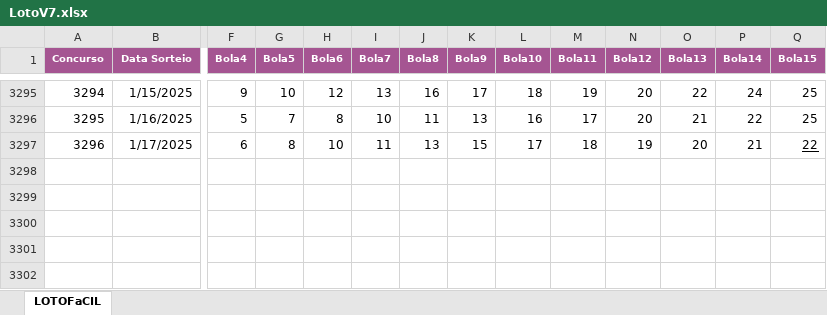
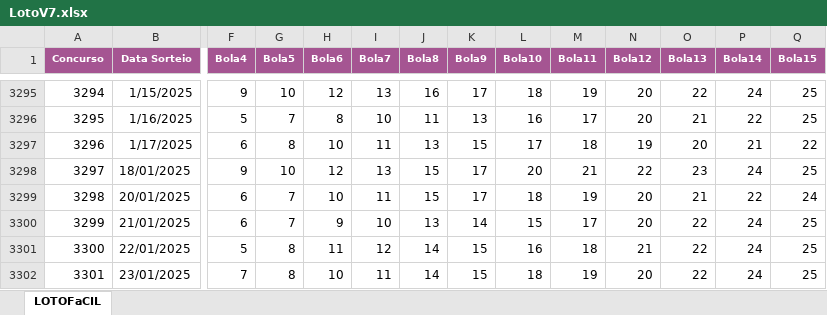
Before and after one commit to georgtonramos/siteloto, an Excel workbook: LotoV7.xlsx, sheet LOTOFaCIL, drawn as a sheet; only a part is shown, gaps mark what is left out; values as stored, in another font and other column widths than the file's, no borders; rows hold the shown columns only; the diff names each change by its address in the sheet, - before the commit and + after, or states it on an @@ line.

Commit message:
Update resultado 23/01/2025

```diff
--- a/LotoV7.xlsx (sheet LOTOFaCIL)
+++ b/LotoV7.xlsx (sheet LOTOFaCIL)
-Q3297 underline: on
+Q3297 underline: off
+row 3298: 3297 | 18/01/2025 | 9 | 10 | 12 | 13 | 15 | 17 | 20 | 21 | 22 | 23 | 24 | 25
+row 3299: 3298 | 20/01/2025 | 6 | 7 | 10 | 11 | 15 | 17 | 18 | 19 | 20 | 21 | 22 | 24
+row 3300: 3299 | 21/01/2025 | 6 | 7 | 9 | 10 | 13 | 14 | 15 | 17 | 20 | 22 | 24 | 25
+row 3301: 3300 | 22/01/2025 | 5 | 8 | 11 | 12 | 14 | 15 | 16 | 18 | 21 | 22 | 24 | 25
+row 3302: 3301 | 23/01/2025 | 7 | 8 | 10 | 11 | 14 | 15 | 18 | 19 | 20 | 22 | 24 | 25
```
